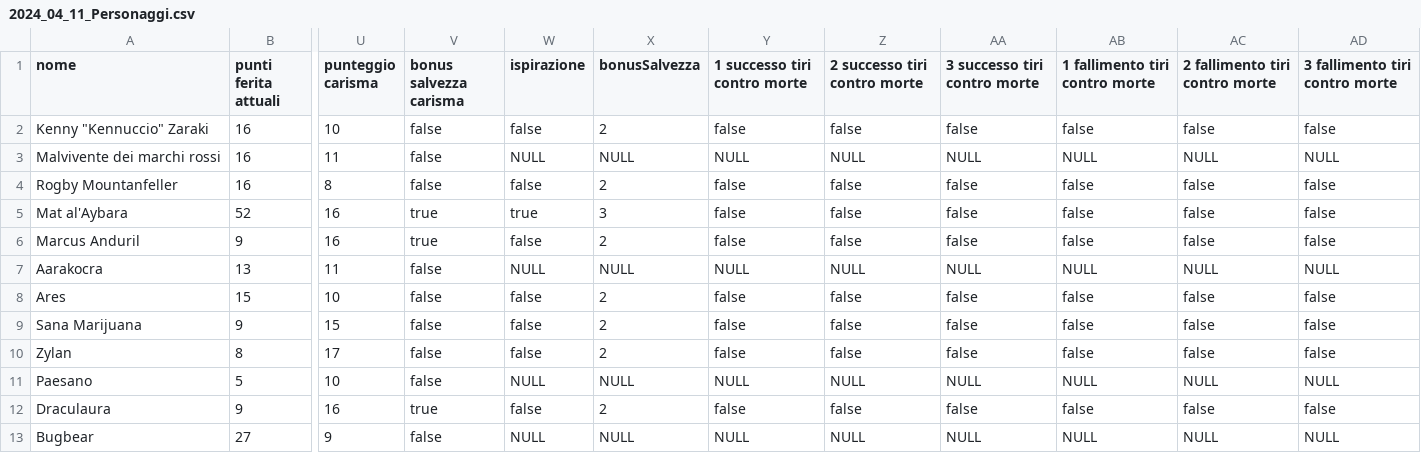
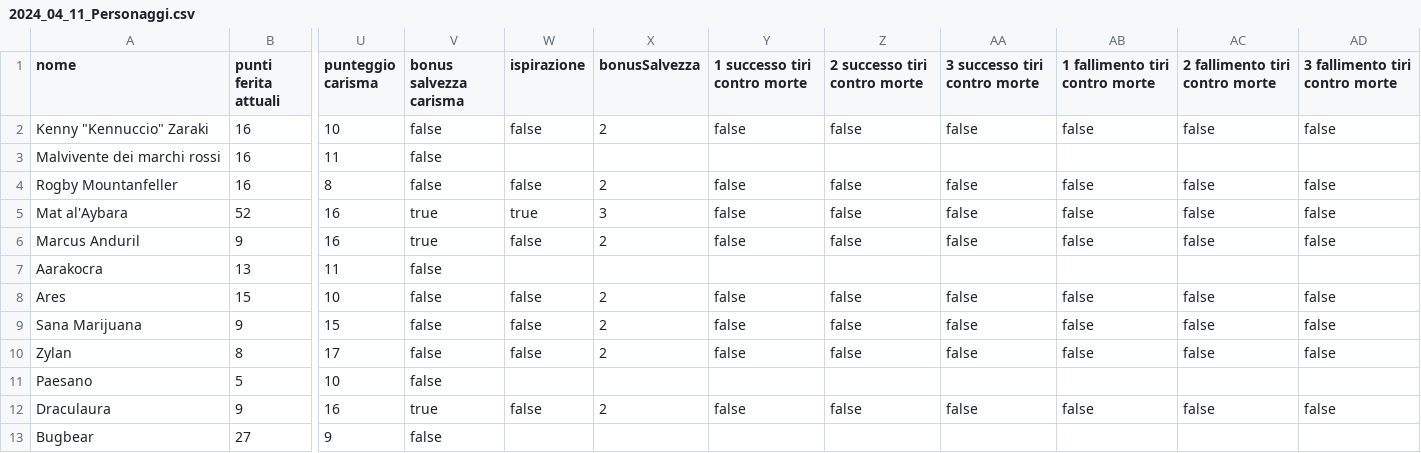
Before and after one commit to RickyMandich/dnd, a CSV file: csv/file_dati/2024_04_11_Personaggi.csv, drawn as a sheet; only a part is shown, gaps mark what is left out; the diff names each change by its address in the sheet, - before the commit and + after, or states it on an @@ line.

```diff
--- a/csv/file_dati/2024_04_11_Personaggi.csv
+++ b/csv/file_dati/2024_04_11_Personaggi.csv
-W3 (ispirazione): NULL
+W3 (ispirazione): (empty)
-X3 (bonusSalvezza): NULL
+X3 (bonusSalvezza): (empty)
-Y3 (1 successo tiri contro morte): NULL
+Y3 (1 successo tiri contro morte): (empty)
-Z3 (2 successo tiri contro morte): NULL
+Z3 (2 successo tiri contro morte): (empty)
-AA3 (3 successo tiri contro morte): NULL
+AA3 (3 successo tiri contro morte): (empty)
-AB3 (1 fallimento tiri contro morte): NULL
+AB3 (1 fallimento tiri contro morte): (empty)
-AC3 (2 fallimento tiri contro morte): NULL
+AC3 (2 fallimento tiri contro morte): (empty)
-AD3 (3 fallimento tiri contro morte): NULL
+AD3 (3 fallimento tiri contro morte): (empty)
-W7 (ispirazione): NULL
+W7 (ispirazione): (empty)
-X7 (bonusSalvezza): NULL
+X7 (bonusSalvezza): (empty)
-Y7 (1 successo tiri contro morte): NULL
+Y7 (1 successo tiri contro morte): (empty)
-Z7 (2 successo tiri contro morte): NULL
+Z7 (2 successo tiri contro morte): (empty)
-AA7 (3 successo tiri contro morte): NULL
+AA7 (3 successo tiri contro morte): (empty)
-AB7 (1 fallimento tiri contro morte): NULL
+AB7 (1 fallimento tiri contro morte): (empty)
-AC7 (2 fallimento tiri contro morte): NULL
+AC7 (2 fallimento tiri contro morte): (empty)
-AD7 (3 fallimento tiri contro morte): NULL
+AD7 (3 fallimento tiri contro morte): (empty)
-W11 (ispirazione): NULL
+W11 (ispirazione): (empty)
-X11 (bonusSalvezza): NULL
+X11 (bonusSalvezza): (empty)
-Y11 (1 successo tiri contro morte): NULL
+Y11 (1 successo tiri contro morte): (empty)
-Z11 (2 successo tiri contro morte): NULL
+Z11 (2 successo tiri contro morte): (empty)
-AA11 (3 successo tiri contro morte): NULL
+AA11 (3 successo tiri contro morte): (empty)
-AB11 (1 fallimento tiri contro morte): NULL
+AB11 (1 fallimento tiri contro morte): (empty)
-AC11 (2 fallimento tiri contro morte): NULL
+AC11 (2 fallimento tiri contro morte): (empty)
-AD11 (3 fallimento tiri contro morte): NULL
+AD11 (3 fallimento tiri contro morte): (empty)
-W13 (ispirazione): NULL
+W13 (ispirazione): (empty)
-X13 (bonusSalvezza): NULL
+X13 (bonusSalvezza): (empty)
-Y13 (1 successo tiri contro morte): NULL
+Y13 (1 successo tiri contro morte): (empty)
-Z13 (2 successo tiri contro morte): NULL
+Z13 (2 successo tiri contro morte): (empty)
-AA13 (3 successo tiri contro morte): NULL
+AA13 (3 successo tiri contro morte): (empty)
-AB13 (1 fallimento tiri contro morte): NULL
+AB13 (1 fallimento tiri contro morte): (empty)
-AC13 (2 fallimento tiri contro morte): NULL
+AC13 (2 fallimento tiri contro morte): (empty)
-AD13 (3 fallimento tiri contro morte): NULL
+AD13 (3 fallimento tiri contro morte): (empty)
```
Also changed, not shown: csv/file_dati/2024_03_02_Personaggi.csv, csv/file_dati/2024_03_04_Personaggi.csv, 23 other files.
